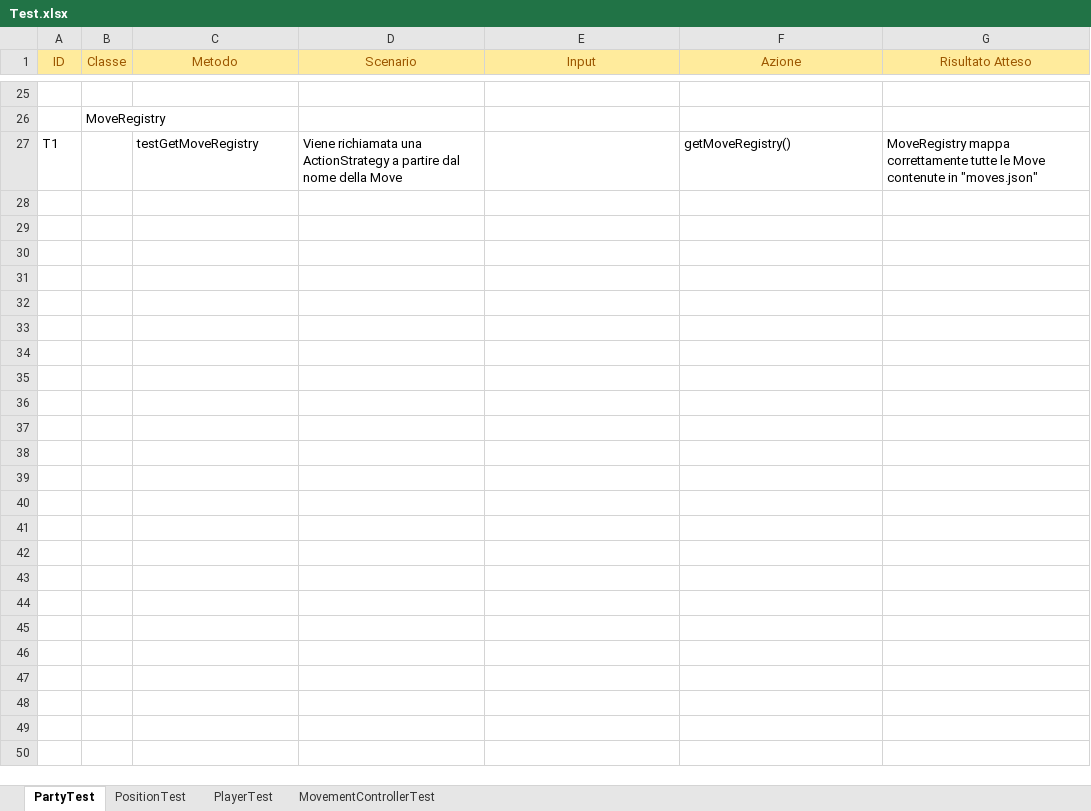
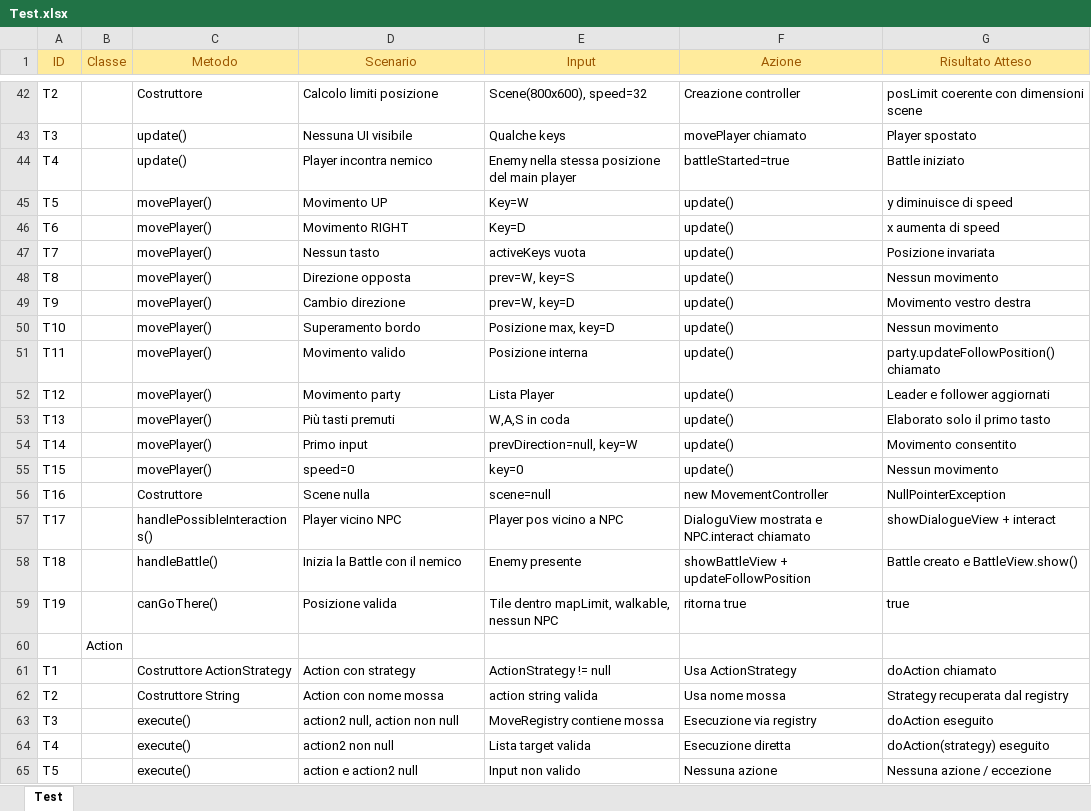
Before and after one commit to samMM-cs/iss-team2, an Excel workbook: Test.xlsx, sheet Test, drawn as a sheet; only a part is shown, gaps mark what is left out; values as stored, in another font and other column widths than the file's, no borders; removed rows and columns are numbered as before the commit, all else as after; the diff covers the shown part only; the diff names each change by its address in the sheet, - before the commit and + after, or states it on an @@ line.

Commit message:
Update tests

```diff
--- a/Test.xlsx (sheet Test)
+++ b/Test.xlsx (sheet Test)
-sheet tab: PartyTest
+sheet tab: Test
-sheet tab: PositionTest
-sheet tab: PlayerTest
-sheet tab: MovementControllerTest
-row 42: (empty)
+row 42: T2 |  | Costruttore | Calcolo limiti posizione | Scene(800x600), speed=32 | Creazione controller | posLimit coerente con dimensioni scene
+row 43: T3 |  | update() | Nessuna UI visibile | Qualche keys | movePlayer chiamato | Player spostato
+row 44: T4 |  | update() | Player incontra nemico | Enemy nella stessa posizione del main player | battleStarted=true | Battle iniziato
+row 45: T5 |  | movePlayer() | Movimento UP | Key=W | update() | y diminuisce di speed
+row 46: T6 |  | movePlayer() | Movimento RIGHT | Key=D | update() | x aumenta di speed
+row 47: T7 |  | movePlayer() | Nessun tasto | activeKeys vuota | update() | Posizione invariata
+row 48: T8 |  | movePlayer() | Direzione opposta | prev=W, key=S | update() | Nessun movimento
+row 49: T9 |  | movePlayer() | Cambio direzione | prev=W, key=D | update() | Movimento vestro destra
+row 50: T10 |  | movePlayer() | Superamento bordo | Posizione max, key=D | update() | Nessun movimento
+row 51: T11 |  | movePlayer() | Movimento valido | Posizione interna | update() | party.updateFollowPosition() chiamato
+row 52: T12 |  | movePlayer() | Movimento party | Lista Player | update() | Leader e follower aggiornati
+row 53: T13 |  | movePlayer() | Più tasti premuti | W,A,S in coda | update() | Elaborato solo il primo tasto
+row 54: T14 |  | movePlayer() | Primo input | prevDirection=null, key=W | update() | Movimento consentito
+row 55: T15 |  | movePlayer() | speed=0 | key=0 | update() | Nessun movimento
+row 56: T16 |  | Costruttore | Scene nulla | scene=null | new MovementController | NullPointerException
+row 57: T17 |  | handlePossibleInteractions() | Player vicino NPC | Player pos vicino a NPC | DialoguView mostrata e NPC.interact chiamato | showDialogueView + interact
+row 58: T18 |  | handleBattle() | Inizia la Battle con il nemico | Enemy presente | showBattleView + updateFollowPosition | Battle creato e BattleView.show()
+row 59: T19 |  | canGoThere() | Posizione valida | Tile dentro mapLimit, walkable, nessun NPC | ritorna true | true
-B60 (Classe): MoveRegistry
+B60 (Classe): Action
-row 27: T1 |  | testGetMoveRegistry | Viene richiamata una ActionStrategy a partire dal nome della Move |  | getMoveRegistry() | MoveRegistry mappa correttamente tutte le Move contenute in "moves.json"
+row 61: T1 |  | Costruttore ActionStrategy | Action con strategy | ActionStrategy != null | Usa ActionStrategy | doAction chiamato
+row 62: T2 |  | Costruttore String | Action con nome mossa | action string valida | Usa nome mossa | Strategy recuperata dal registry
+row 63: T3 |  | execute() | action2 null, action non null | MoveRegistry contiene mossa | Esecuzione via registry | doAction eseguito
+row 64: T4 |  | execute() | action2 non null | Lista target valida | Esecuzione diretta | doAction(strategy) eseguito
+row 65: T5 |  | execute() | action e action2 null | Input non valido | Nessuna azione | Nessuna azione / eccezione
```
Also changed, not shown: 21 added rows, 4 removed rows and 8 edited cells elsewhere in this sheet, 8 other files.
